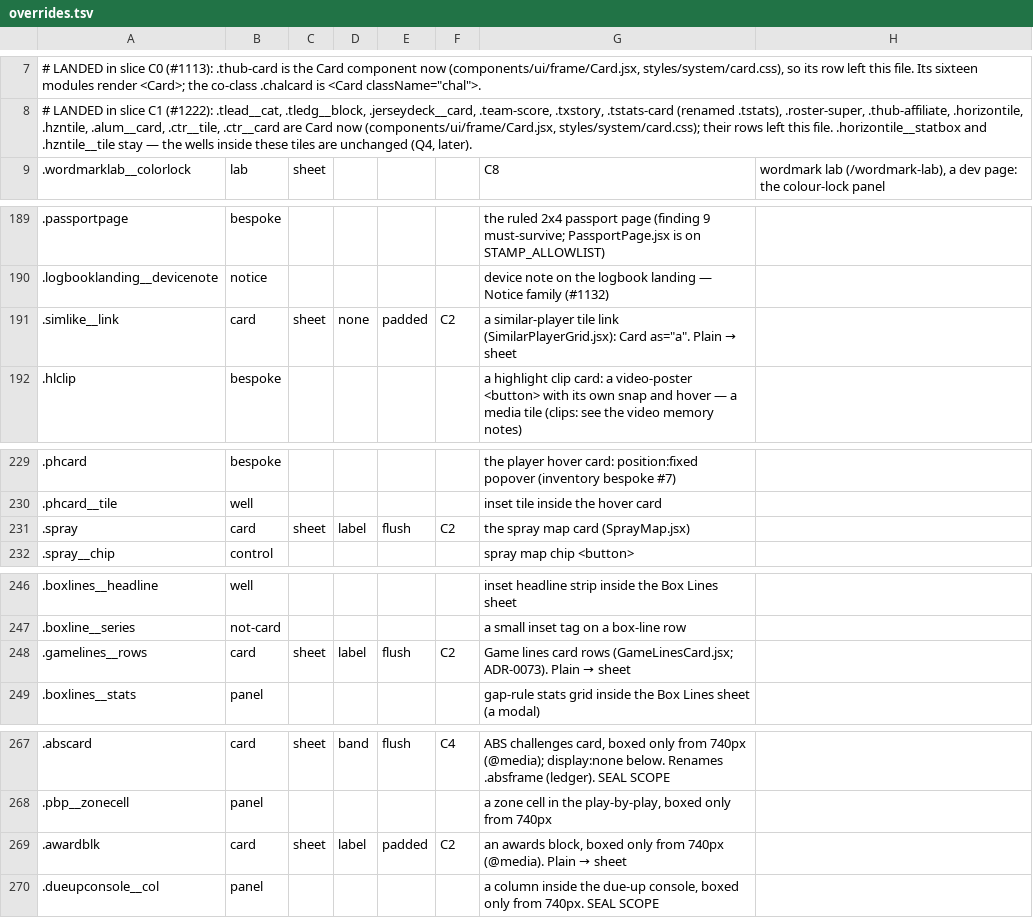
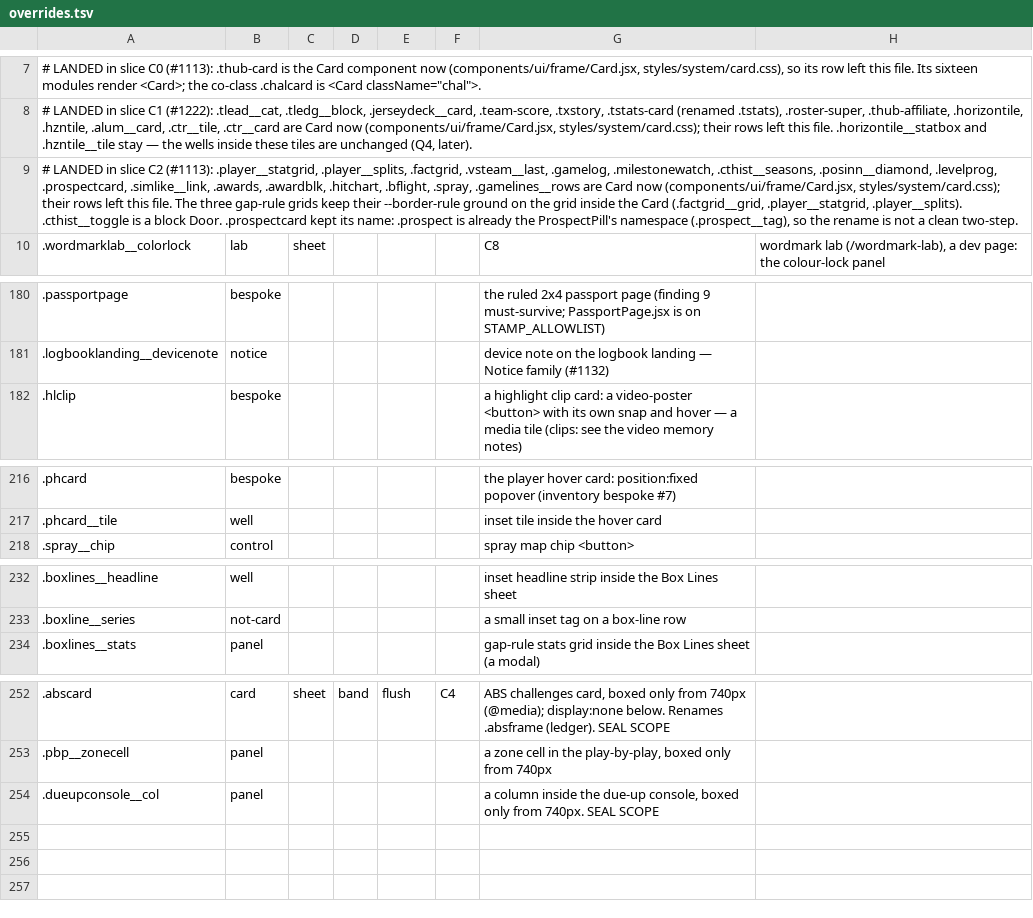
Before and after one commit to gzilavyss2025/bbsbh, a TSV file: .scratch/design-system/card-collapse/overrides.tsv, drawn as a sheet; only a part is shown, gaps mark what is left out; removed rows and columns are numbered as before the commit, all else as after; the diff covers the shown part only; the diff names each change by its address in the sheet, - before the commit and + after, or states it on an @@ line.

```diff
--- a/.scratch/design-system/card-collapse/overrides.tsv
+++ b/.scratch/design-system/card-collapse/overrides.tsv
+row 9: # LANDED in slice C2 (#1113): .player__statgrid, .player__splits, .factgrid, .vsteam__last, .gamelog, .milestonewatch, .cthist__seasons, .posinn__diamond, .levelprog, .prospectcard, .simlike__link, .awards, .awardblk, .hitchart, .bflight, .spray, .gamelines__rows are Card now (components/ui/frame/Card.jsx, styles/system/card.css); their rows left this file. The three gap-rule grids keep their --border-rule ground on the grid inside the Card (.factgrid__grid, .player__statgrid, .player__splits). .cthist__toggle is a block Door. .prospectcard kept its name: .prospect is already the ProspectPill's namespace (.prospect__tag), so the rename is not a clean two-step.
-row 191: .simlike__link | card | sheet | none | padded | C2 | a similar-player tile link (SimilarPlayerGrid.jsx): Card as="a". Plain → sheet
-row 231: .spray | card | sheet | label | flush | C2 | the spray map card (SprayMap.jsx)
-row 248: .gamelines__rows | card | sheet | label | flush | C2 | Game lines card rows (GameLinesCard.jsx; ADR-0073). Plain → sheet
-row 269: .awardblk | card | sheet | label | padded | C2 | an awards block, boxed only from 740px (@media). Plain → sheet
```
Also changed, not shown: 13 removed rows elsewhere in this file, 39 other files.
